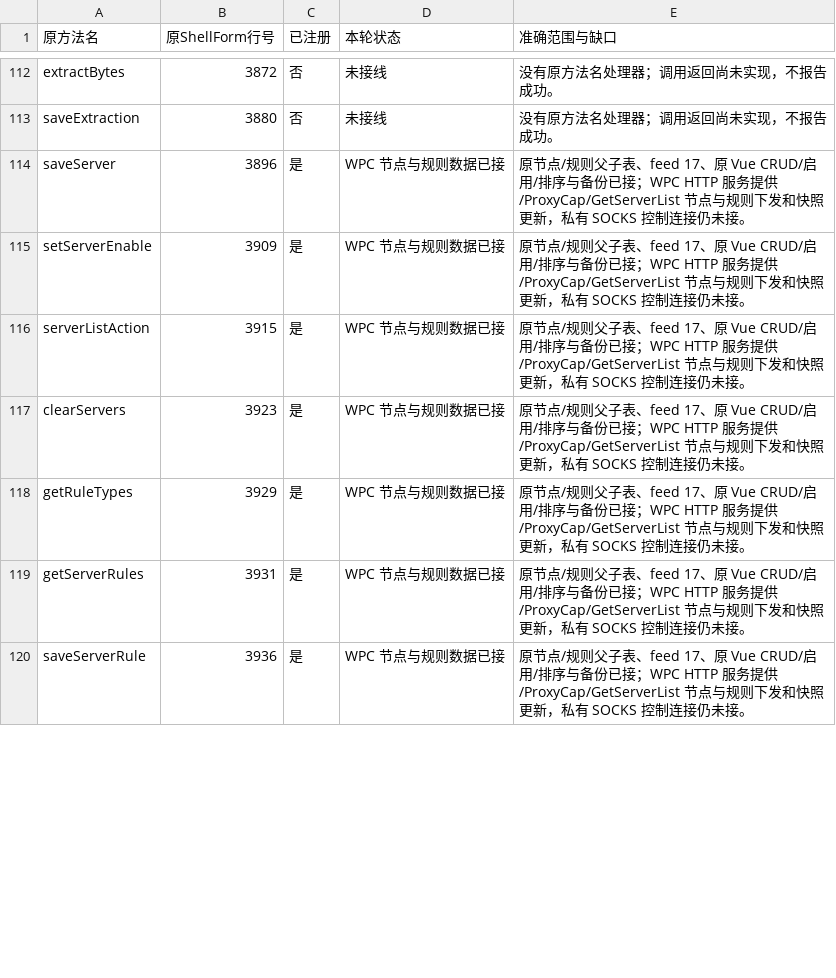
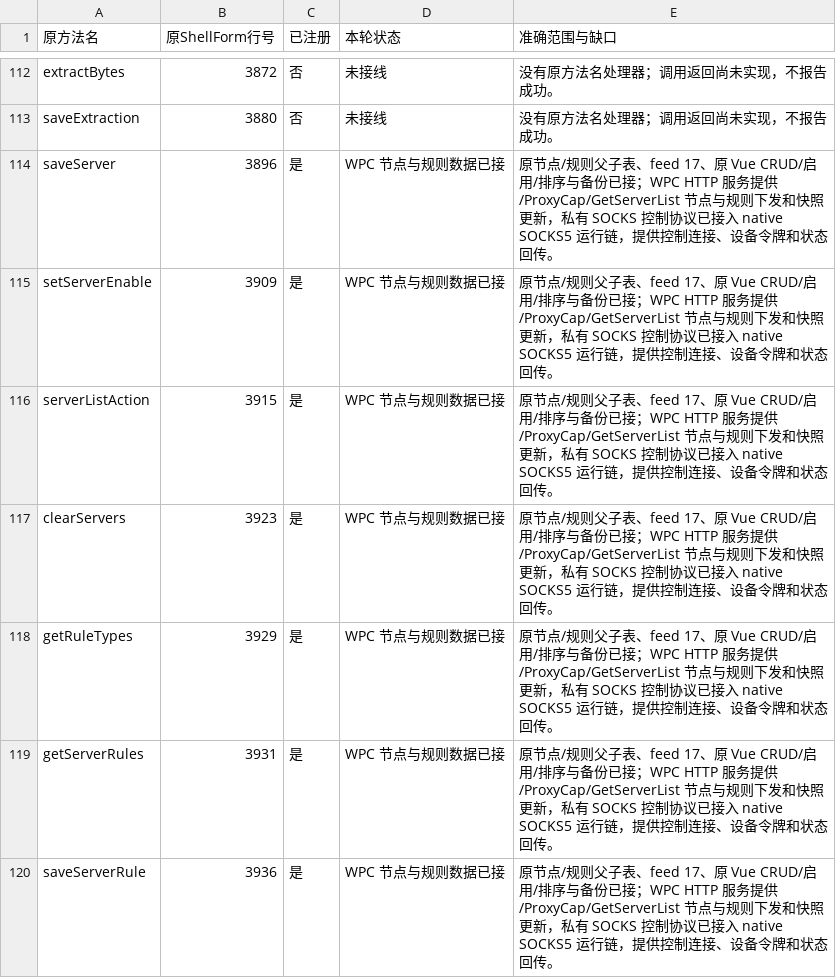
Before and after one commit to zengkai886/WPE, a CSV file: docs/全部217个接口接线清单.csv, drawn as a sheet; only a part is shown, gaps mark what is left out; the diff covers the shown part only.

```diff
--- a/docs/全部217个接口接线清单.csv
+++ b/docs/全部217个接口接线清单.csv
@@ -113,8 +113,8 @@ extractBytes,3872,否,未接线,没有原方法名处理器；调用返回尚未
 saveExtraction,3880,否,未接线,没有原方法名处理器；调用返回尚未实现，不报告成功。
-saveServer,3896,是,WPC 节点与规则数据已接,原节点/规则父子表、feed 17、原 Vue CRUD/启用/排序与备份已接；WPC HTTP 服务提供 /ProxyCap/GetServerList 节点与规则下发和快照更新，私有 SOCKS 控制连接仍未接。
-setServerEnable,3909,是,WPC 节点与规则数据已接,原节点/规则父子表、feed 17、原 Vue CRUD/启用/排序与备份已接；WPC HTTP 服务提供 /ProxyCap/GetServerList 节点与规则下发和快照更新，私有 SOCKS 控制连接仍未接。
-serverListAction,3915,是,WPC 节点与规则数据已接,原节点/规则父子表、feed 17、原 Vue CRUD/启用/排序与备份已接；WPC HTTP 服务提供 /ProxyCap/GetServerList 节点与规则下发和快照更新，私有 SOCKS 控制连接仍未接。
-clearServers,3923,是,WPC 节点与规则数据已接,原节点/规则父子表、feed 17、原 Vue CRUD/启用/排序与备份已接；WPC HTTP 服务提供 /ProxyCap/GetServerList 节点与规则下发和快照更新，私有 SOCKS 控制连接仍未接。
-getRuleTypes,3929,是,WPC 节点与规则数据已接,原节点/规则父子表、feed 17、原 Vue CRUD/启用/排序与备份已接；WPC HTTP 服务提供 /ProxyCap/GetServerList 节点与规则下发和快照更新，私有 SOCKS 控制连接仍未接。
-getServerRules,3931,是,WPC 节点与规则数据已接,原节点/规则父子表、feed 17、原 Vue CRUD/启用/排序与备份已接；WPC HTTP 服务提供 /ProxyCap/GetServerList 节点与规则下发和快照更新，私有 SOCKS 控制连接仍未接。
-saveServerRule,3936,是,WPC 节点与规则数据已接,原节点/规则父子表、feed 17、原 Vue CRUD/启用/排序与备份已接；WPC HTTP 服务提供 /ProxyCap/GetServerList 节点与规则下发和快照更新，私有 SOCKS 控制连接仍未接。
+saveServer,3896,是,WPC 节点与规则数据已接,原节点/规则父子表、feed 17、原 Vue CRUD/启用/排序与备份已接；WPC HTTP 服务提供 /ProxyCap/GetServerList 节点与规则下发和快照更新，私有 SOCKS 控制协议已接入 native SOCKS5 运行链，提供控制连接、设备令牌和状态回传。
+setServerEnable,3909,是,WPC 节点与规则数据已接,原节点/规则父子表、feed 17、原 Vue CRUD/启用/排序与备份已接；WPC HTTP 服务提供 /ProxyCap/GetServerList 节点与规则下发和快照更新，私有 SOCKS 控制协议已接入 native SOCKS5 运行链，提供控制连接、设备令牌和状态回传。
+serverListAction,3915,是,WPC 节点与规则数据已接,原节点/规则父子表、feed 17、原 Vue CRUD/启用/排序与备份已接；WPC HTTP 服务提供 /ProxyCap/GetServerList 节点与规则下发和快照更新，私有 SOCKS 控制协议已接入 native SOCKS5 运行链，提供控制连接、设备令牌和状态回传。
+clearServers,3923,是,WPC 节点与规则数据已接,原节点/规则父子表、feed 17、原 Vue CRUD/启用/排序与备份已接；WPC HTTP 服务提供 /ProxyCap/GetServerList 节点与规则下发和快照更新，私有 SOCKS 控制协议已接入 native SOCKS5 运行链，提供控制连接、设备令牌和状态回传。
+getRuleTypes,3929,是,WPC 节点与规则数据已接,原节点/规则父子表、feed 17、原 Vue CRUD/启用/排序与备份已接；WPC HTTP 服务提供 /ProxyCap/GetServerList 节点与规则下发和快照更新，私有 SOCKS 控制协议已接入 native SOCKS5 运行链，提供控制连接、设备令牌和状态回传。
+getServerRules,3931,是,WPC 节点与规则数据已接,原节点/规则父子表、feed 17、原 Vue CRUD/启用/排序与备份已接；WPC HTTP 服务提供 /ProxyCap/GetServerList 节点与规则下发和快照更新，私有 SOCKS 控制协议已接入 native SOCKS5 运行链，提供控制连接、设备令牌和状态回传。
+saveServerRule,3936,是,WPC 节点与规则数据已接,原节点/规则父子表、feed 17、原 Vue CRUD/启用/排序与备份已接；WPC HTTP 服务提供 /ProxyCap/GetServerList 节点与规则下发和快照更新，私有 SOCKS 控制协议已接入 native SOCKS5 运行链，提供控制连接、设备令牌和状态回传。
```
Also changed, not shown: 10 edited cells elsewhere in this file, 9 other files.
